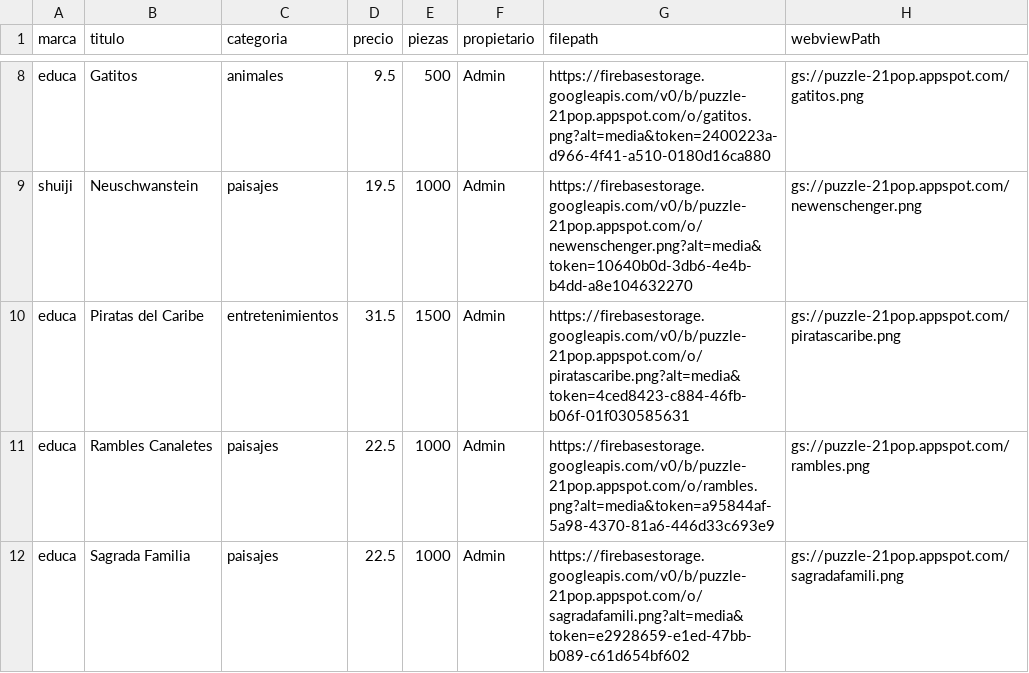
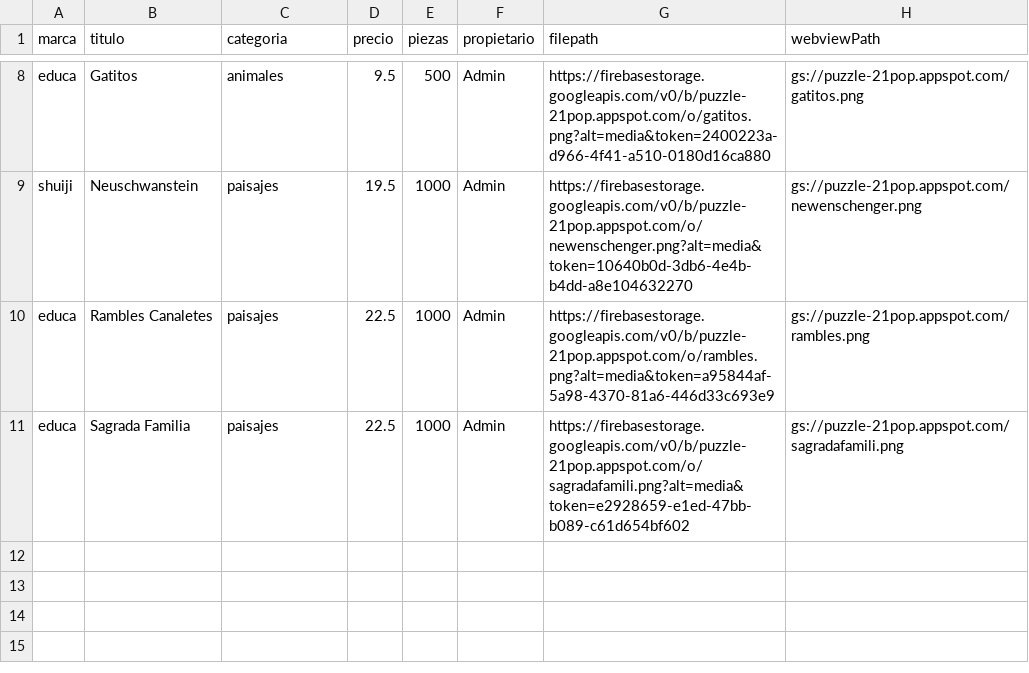
Before and after one commit to Gilbert46/test, a CSV file: src/assets/puzzles.csv, drawn as a sheet; only a part is shown, gaps mark what is left out.

```diff
--- a/src/assets/puzzles.csv
+++ b/src/assets/puzzles.csv
@@ -9,3 +9,2 @@ educa;Gatitos;animales;9.5;500;Admin;https://firebasestorage.googleapis.com/v0/b
 shuiji;Neuschwanstein;paisajes;19.5;1000;Admin;https://firebasestorage.googleapis.com/v0/b/puzzle-21pop.appspot.com/o/newenschenger.png?alt=media&token=10640b0d-3db6-4e4b-b4dd-a8e104632270;gs://puzzle-21pop.appspot.com/newenschenger.png
-educa;Piratas del Caribe;entretenimientos;31.5;1500;Admin;https://firebasestorage.googleapis.com/v0/b/puzzle-21pop.appspot.com/o/piratascaribe.png?alt=media&token=4ced8423-c884-46fb-b06f-01f030585631;gs://puzzle-21pop.appspot.com/piratascaribe.png
 educa;Rambles Canaletes;paisajes;22.5;1000;Admin;https://firebasestorage.googleapis.com/v0/b/puzzle-21pop.appspot.com/o/rambles.png?alt=media&token=a95844af-5a98-4370-81a6-446d33c693e9;gs://puzzle-21pop.appspot.com/rambles.png
```
Also changed, not shown: 5 other files.
